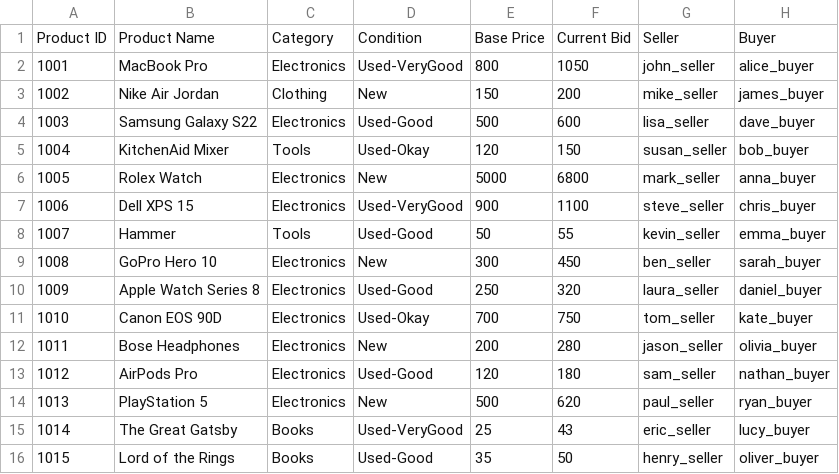
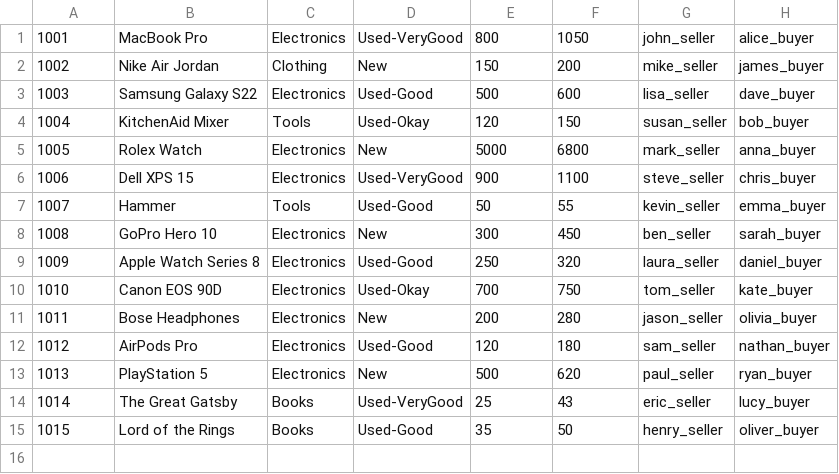
Before and after one commit to Mr-Kesh/EbayCloneSimulator, a CSV file: bids.csv, drawn as a sheet.

Commit message:
Update bids.csv

```diff
--- a/bids.csv
+++ b/bids.csv
@@ -1,2 +1 @@
-Product ID,Product Name,Category,Condition,Base Price,Current Bid,Seller,Buyer
 1001,MacBook Pro,Electronics,Used-VeryGood,800,1050,john_seller,alice_buyer
```
